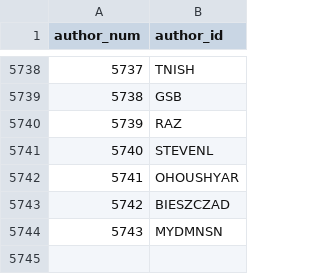
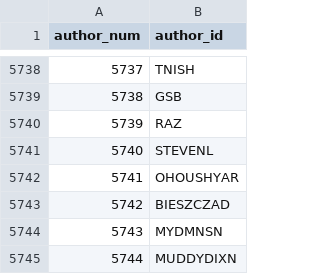
Before and after one commit to madsen/cpan-once-a-week-data, a CSV file: authors.csv, drawn as a sheet; only a part is shown, gaps mark what is left out.

Commit message:
Commit release data up to 2012-Jul-13 00:08:31

```diff
--- a/authors.csv
+++ b/authors.csv
@@ -5744 +5744,2 @@ author_num,author_id
 5743,MYDMNSN
+5744,MUDDYDIXN
```
